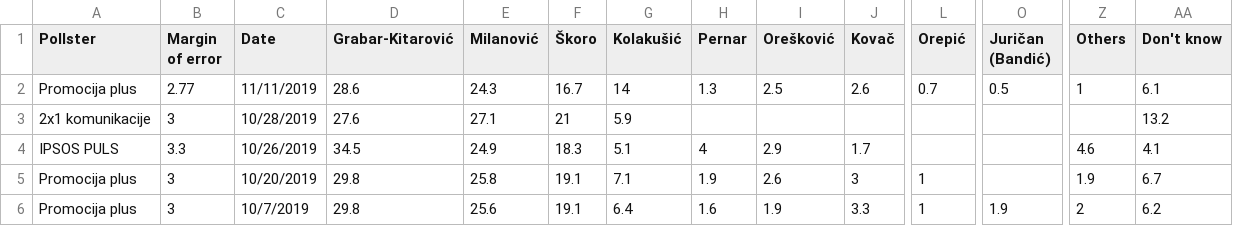
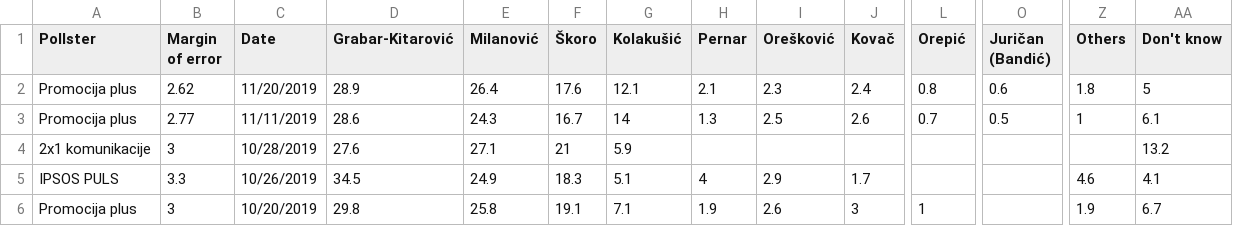
Before and after one commit to viborccom/data, a CSV file: presidential-elections-croatia-2019-all-polls/presidential-elections-2019-polls.csv, drawn as a sheet; only a part is shown, gaps mark what is left out; the shorter side is filled out with more unchanged rows; rows hold the shown columns only; the diff names each change by its address in the sheet, - before the commit and + after, or states it on an @@ line.

Commit message:
Added polling data from November 20, 2019

```diff
--- a/presidential-elections-croatia-2019-all-polls/presidential-elections-2019-polls.csv
+++ b/presidential-elections-croatia-2019-all-polls/presidential-elections-2019-polls.csv
+row 2: Promocija plus | 2.62 | 11/20/2019 | 28.9 | 26.4 | 17.6 | 12.1 | 2.1 | 2.3 | 2.4 | 0.8 | 0.6 | 1.8 | 5
```
